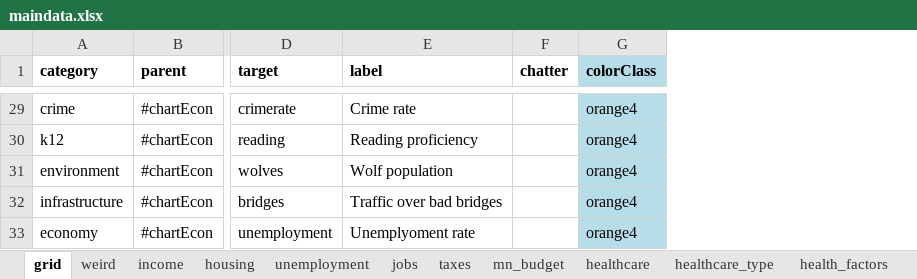
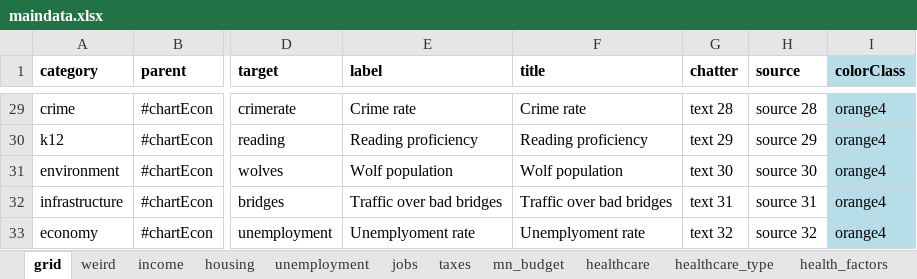
Before and after one commit to striblab/20181231-dayton, an Excel workbook: sources/data/maindata.xlsx, sheet grid, drawn as a sheet; only a part is shown, gaps mark what is left out; values as stored, in another font and other column widths than the file's, no borders; addresses are those after the commit; the diff covers the shown part only; the diff names each change by its address in the sheet, - before the commit and + after, or states it on an @@ line.

```diff
--- a/sources/data/maindata.xlsx (sheet grid)
+++ b/sources/data/maindata.xlsx (sheet grid)
+column F (title), rows 29-33: Crime rate | Reading proficiency | Wolf population | Traffic over bad bridges | Unemplyoment rate
+column H (source), rows 29-33: source 28 | source 29 | source 30 | source 31 | source 32
-G29 (chatter): (empty)
+G29 (chatter): text 28
-G30 (chatter): (empty)
+G30 (chatter): text 29
-G31 (chatter): (empty)
+G31 (chatter): text 30
-G32 (chatter): (empty)
+G32 (chatter): text 31
-G33 (chatter): (empty)
+G33 (chatter): text 32
```
Also changed, not shown: 27 edited cells elsewhere in this sheet, sheet weird, sheet layout, formulas that keep their value, 7 other files.
